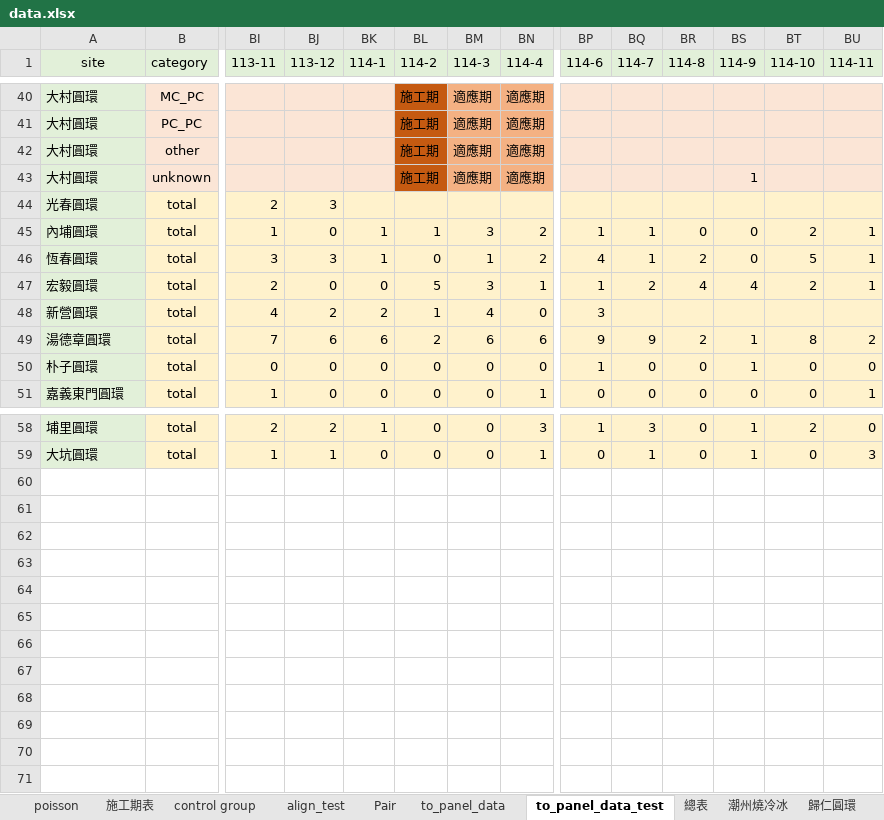
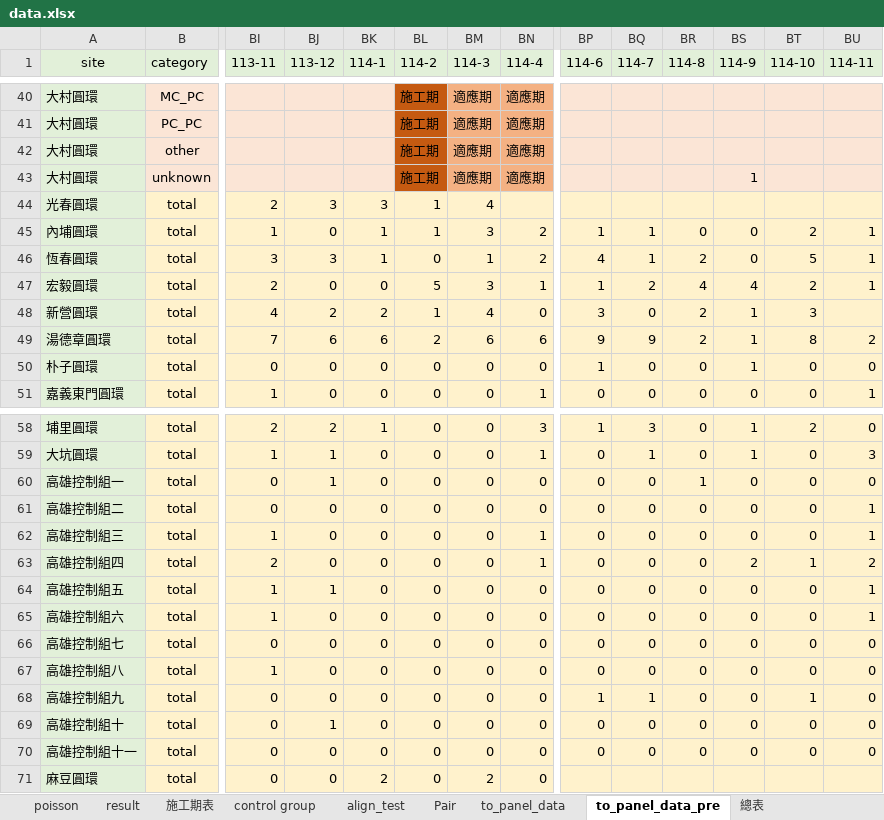
Before and after one commit to Chuang-ben/Roundabout, an Excel workbook: data.xlsx, sheet to_panel_data_pre, drawn as a sheet; only a part is shown, gaps mark what is left out; values as stored, in another font and other column widths than the file's, no borders; rows hold the shown columns only; the diff names each change by its address in the sheet, - before the commit and + after, or states it on an @@ line.

```diff
--- a/data.xlsx (sheet to_panel_data_pre)
+++ b/data.xlsx (sheet to_panel_data_pre)
-sheet tab: to_panel_data_test
+sheet tab: to_panel_data_pre
-sheet tab: 歸仁圓環
+sheet tab: result
-BK44 (114-1): (empty)
+BK44 (114-1): 3
-BL44 (114-2): (empty)
+BL44 (114-2): 1
-BM44 (114-3): (empty)
+BM44 (114-3): 4
-BQ48 (114-7): (empty)
+BQ48 (114-7): 0
-BR48 (114-8): (empty)
+BR48 (114-8): 2
-BS48 (114-9): (empty)
+BS48 (114-9): 1
-BT48 (114-10): (empty)
+BT48 (114-10): 3
+row 60: 高雄控制組一 | total | 0 | 1 | 0 | 0 | 0 | 0 | 0 | 0 | 1 | 0 | 0 | 0
+row 61: 高雄控制組二 | total | 0 | 0 | 0 | 0 | 0 | 0 | 0 | 0 | 0 | 0 | 0 | 1
+row 62: 高雄控制組三 | total | 1 | 0 | 0 | 0 | 0 | 1 | 0 | 0 | 0 | 0 | 0 | 1
+row 63: 高雄控制組四 | total | 2 | 0 | 0 | 0 | 0 | 1 | 0 | 0 | 0 | 2 | 1 | 2
+row 64: 高雄控制組五 | total | 1 | 1 | 0 | 0 | 0 | 0 | 0 | 0 | 0 | 0 | 0 | 1
+row 65: 高雄控制組六 | total | 1 | 0 | 0 | 0 | 0 | 0 | 0 | 0 | 0 | 0 | 0 | 1
+row 66: 高雄控制組七 | total | 0 | 0 | 0 | 0 | 0 | 0 | 0 | 0 | 0 | 0 | 0 | 0
+row 67: 高雄控制組八 | total | 1 | 0 | 0 | 0 | 0 | 0 | 0 | 0 | 0 | 0 | 0 | 0
+row 68: 高雄控制組九 | total | 0 | 0 | 0 | 0 | 0 | 0 | 1 | 1 | 0 | 0 | 1 | 0
+row 69: 高雄控制組十 | total | 0 | 1 | 0 | 0 | 0 | 0 | 0 | 0 | 0 | 0 | 0 | 0
+row 70: 高雄控制組十一 | total | 0 | 0 | 0 | 0 | 0 | 0 | 0 | 0 | 0 | 0 | 0 | 0
+row 71: 麻豆圓環 | total | 0 | 0 | 2 | 0 | 2 | 0
```
Also changed, not shown: sheet align_test, sheet Experiment_data, sheet to_panel_data, sheet 總表, sheet Pair, other sheet tabs, 7 other files.
